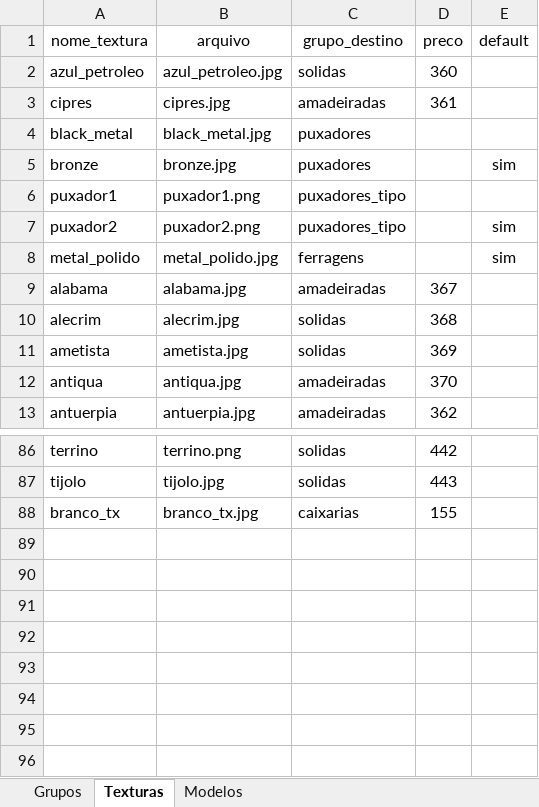
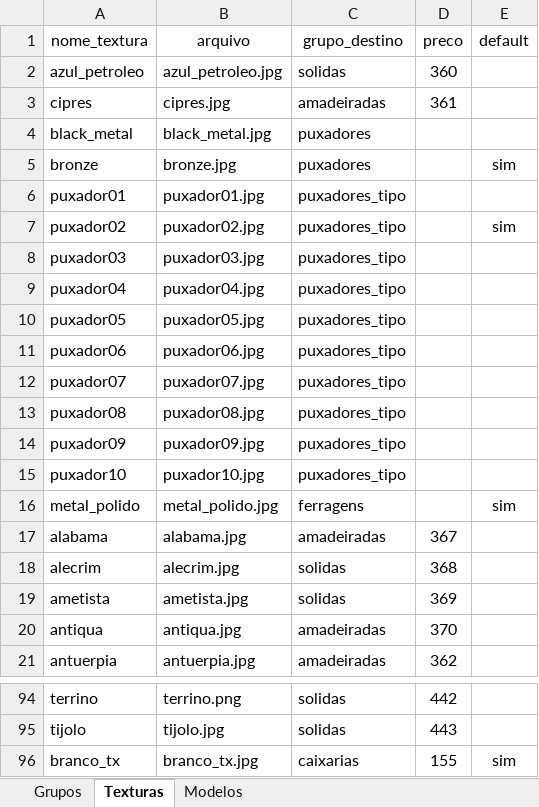
Before and after one commit to AlanLoewen/meu-configurador3, an Excel workbook: dados.xlsx, sheet Texturas, drawn as a sheet; only a part is shown, gaps mark what is left out; values as stored, in another font and other column widths than the file's, no borders; charts and pictures not drawn; addresses are those after the commit; the diff names each change by its address in the sheet, - before the commit and + after, or states it on an @@ line.

Commit message:
Add files via upload

```diff
--- a/dados.xlsx (sheet Texturas)
+++ b/dados.xlsx (sheet Texturas)
-A6 (nome_textura): puxador1
+A6 (nome_textura): puxador01
-B6 (arquivo): puxador1.png
+B6 (arquivo): puxador01.jpg
-A7 (nome_textura): puxador2
+A7 (nome_textura): puxador02
-B7 (arquivo): puxador2.png
+B7 (arquivo): puxador02.jpg
+row 8: puxador03 | puxador03.jpg | puxadores_tipo
+row 9: puxador04 | puxador04.jpg | puxadores_tipo
+row 10: puxador05 | puxador05.jpg | puxadores_tipo
+row 11: puxador06 | puxador06.jpg | puxadores_tipo
+row 12: puxador07 | puxador07.jpg | puxadores_tipo
+row 13: puxador08 | puxador08.jpg | puxadores_tipo
+row 14: puxador09 | puxador09.jpg | puxadores_tipo
+row 15: puxador10 | puxador10.jpg | puxadores_tipo
-E96 (default): (empty)
+E96 (default): sim
```
Also changed, not shown: sheet Grupos, formulas that keep their value.
